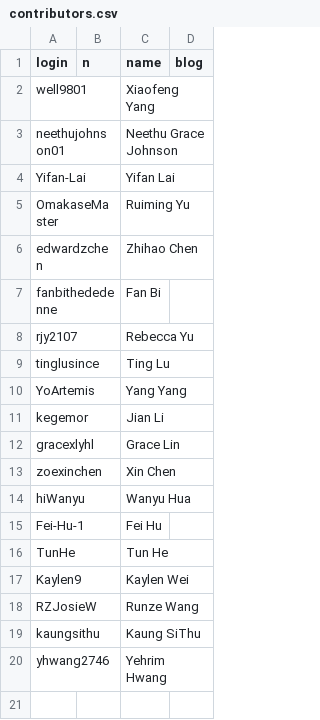
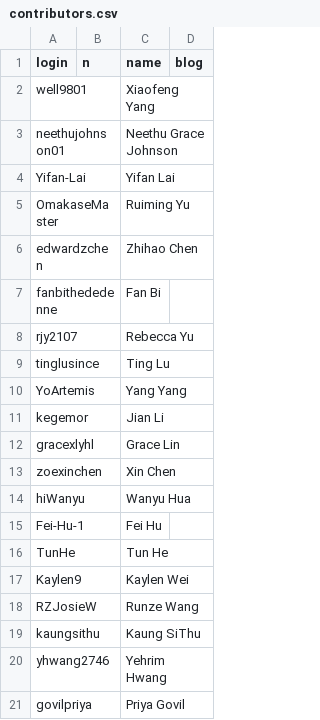
Before and after one commit to r02pro/r02pro_source, a CSV file: contributors.csv, drawn as a sheet; the diff names each change by its address in the sheet, - before the commit and + after, or states it on an @@ line.

Commit message:
Acknowledge Priya Govil for PR #5
Fixed a typo in the Section 2.1 exercises ("multiple" -> "multiply").
The book renders its Acknowledgement section from this file via index.Rmd.

```diff
--- a/contributors.csv
+++ b/contributors.csv
+row 21: govilpriya |  | Priya Govil
```
